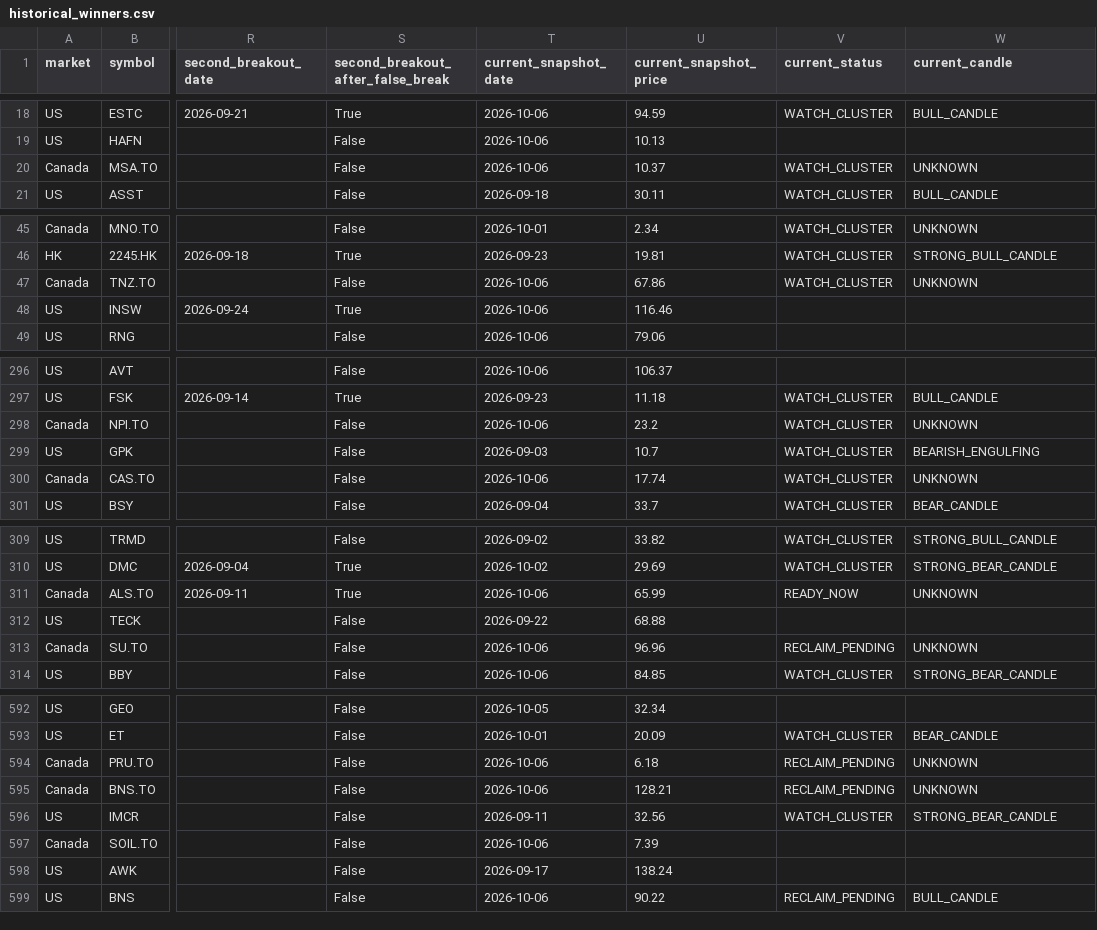
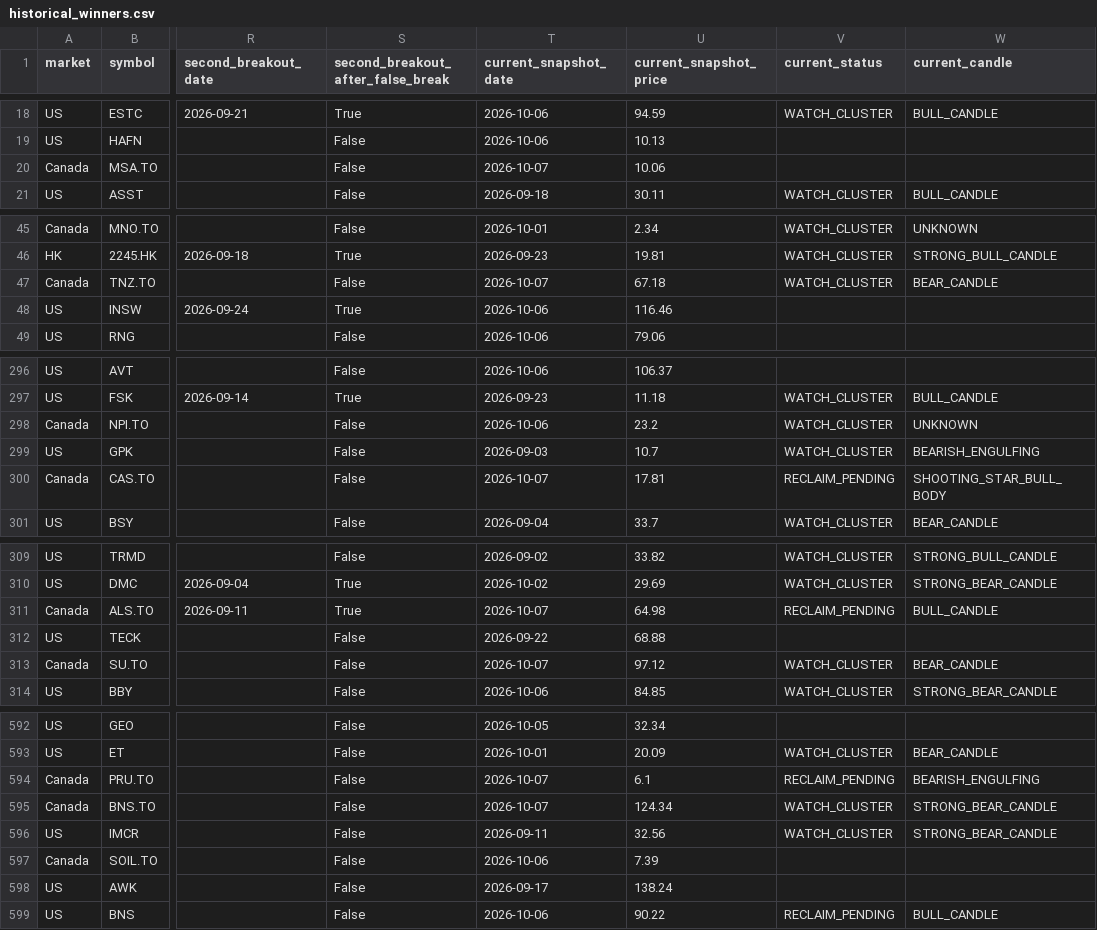
Before and after one commit to fwd5t2g5cw-ops/-daily-market-scanner, a CSV file: latest/historical_winners.csv, drawn as a sheet; only a part is shown, gaps mark what is left out; the diff covers the shown part only; the diff names each change by its address in the sheet, - before the commit and + after, or states it on an @@ line.

```diff
--- a/latest/historical_winners.csv
+++ b/latest/historical_winners.csv
-T20 (current_snapshot_date): 2026-10-06
+T20 (current_snapshot_date): 2026-10-07
-U20 (current_snapshot_price): 10.37
+U20 (current_snapshot_price): 10.06
-V20 (current_status): WATCH_CLUSTER
+V20 (current_status): (empty)
-W20 (current_candle): UNKNOWN
+W20 (current_candle): (empty)
-T47 (current_snapshot_date): 2026-10-06
+T47 (current_snapshot_date): 2026-10-07
-U47 (current_snapshot_price): 67.86
+U47 (current_snapshot_price): 67.18
-W47 (current_candle): UNKNOWN
+W47 (current_candle): BEAR_CANDLE
-T300 (current_snapshot_date): 2026-10-06
+T300 (current_snapshot_date): 2026-10-07
-U300 (current_snapshot_price): 17.74
+U300 (current_snapshot_price): 17.81
-V300 (current_status): WATCH_CLUSTER
+V300 (current_status): RECLAIM_PENDING
-W300 (current_candle): UNKNOWN
+W300 (current_candle): SHOOTING_STAR_BULL_BODY
-T311 (current_snapshot_date): 2026-10-06
+T311 (current_snapshot_date): 2026-10-07
-U311 (current_snapshot_price): 65.99
+U311 (current_snapshot_price): 64.98
-V311 (current_status): READY_NOW
+V311 (current_status): RECLAIM_PENDING
-W311 (current_candle): UNKNOWN
+W311 (current_candle): BULL_CANDLE
-T313 (current_snapshot_date): 2026-10-06
+T313 (current_snapshot_date): 2026-10-07
-U313 (current_snapshot_price): 96.96
+U313 (current_snapshot_price): 97.12
-V313 (current_status): RECLAIM_PENDING
+V313 (current_status): WATCH_CLUSTER
-W313 (current_candle): UNKNOWN
+W313 (current_candle): BEAR_CANDLE
-T594:T595 (current_snapshot_date): 2026-10-06
+T594:T595 (current_snapshot_date): 2026-10-07
-U594 (current_snapshot_price): 6.18
+U594 (current_snapshot_price): 6.1
-W594 (current_candle): UNKNOWN
+W594 (current_candle): BEARISH_ENGULFING
-U595 (current_snapshot_price): 128.21
+U595 (current_snapshot_price): 124.34
-V595 (current_status): RECLAIM_PENDING
+V595 (current_status): WATCH_CLUSTER
-W595 (current_candle): UNKNOWN
+W595 (current_candle): STRONG_BEAR_CANDLE
```
Also changed, not shown: 3 added rows, 3 removed rows and 16 edited cells elsewhere in this file, latest/historical_breakout_history.csv, 1 other file.
